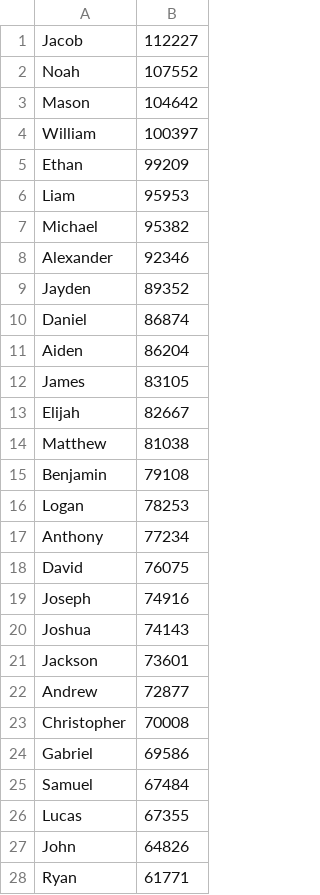
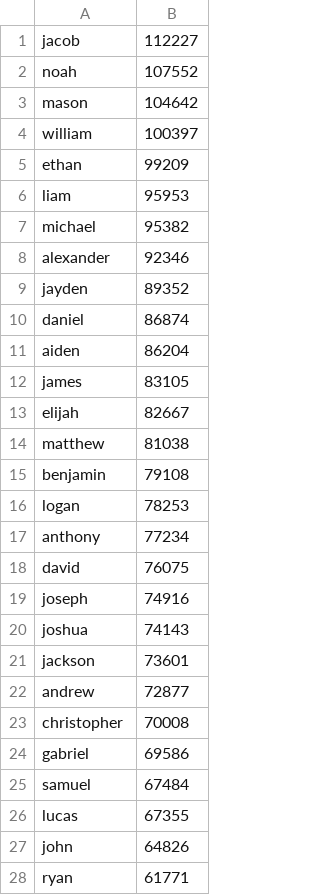
Before and after one commit to Jdothager/RandomRecord, a CSV file: RandomRecord/App_Data/2010_2015_MaleFirst.csv, drawn as a sheet; only a part is shown; the diff covers the shown part only.

```diff
--- a/RandomRecord/App_Data/2010_2015_MaleFirst.csv
+++ b/RandomRecord/App_Data/2010_2015_MaleFirst.csv
@@ -1,28 +1,28 @@
-Jacob,112227
-Noah,107552
-Mason,104642
-William,100397
-Ethan,99209
-Liam,95953
-Michael,95382
-Alexander,92346
-Jayden,89352
-Daniel,86874
-Aiden,86204
-James,83105
-Elijah,82667
-Matthew,81038
-Benjamin,79108
-Logan,78253
-Anthony,77234
-David,76075
-Joseph,74916
-Joshua,74143
-Jackson,73601
-Andrew,72877
-Christopher,70008
-Gabriel,69586
-Samuel,67484
-Lucas,67355
-John,64826
-Ryan,61771
+jacob,112227
+noah,107552
+mason,104642
+william,100397
+ethan,99209
+liam,95953
+michael,95382
+alexander,92346
+jayden,89352
+daniel,86874
+aiden,86204
+james,83105
+elijah,82667
+matthew,81038
+benjamin,79108
+logan,78253
+anthony,77234
+david,76075
+joseph,74916
+joshua,74143
+jackson,73601
+andrew,72877
+christopher,70008
+gabriel,69586
+samuel,67484
+lucas,67355
+john,64826
+ryan,61771
```
Also changed, not shown: 172 edited cells elsewhere in this file, RandomRecord/App_Data/2010_2015_FemaleFirst.csv, RandomRecord/App_Data/LastNames.csv, 4 other files.
